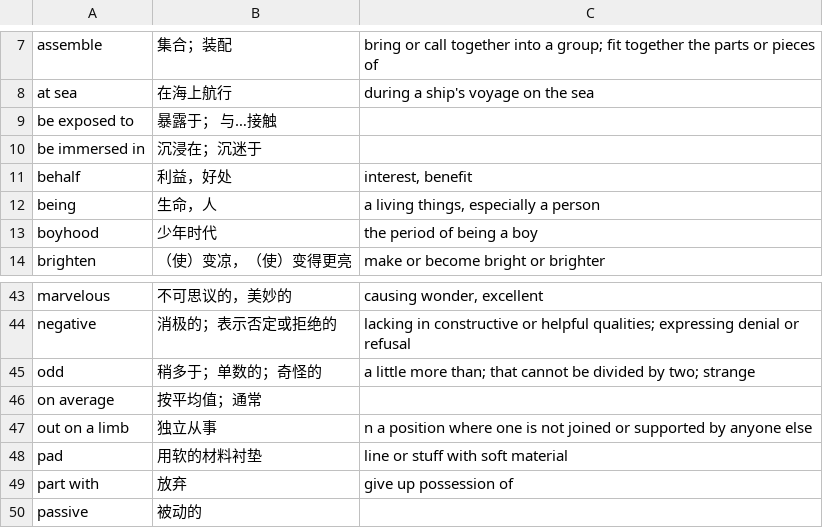
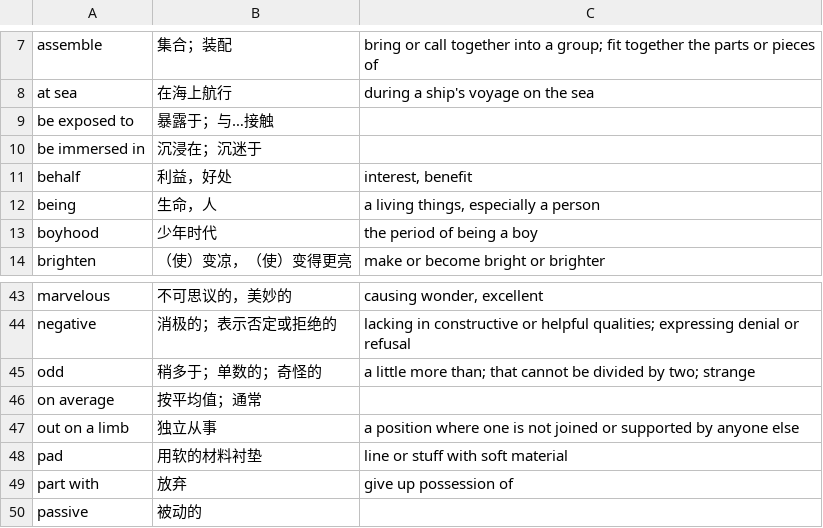
Before and after one commit to wwb147358/vocab-app, a CSV file: src/lib/vocabulary.csv, drawn as a sheet; only a part is shown, gaps mark what is left out; the diff names each change by its address in the sheet, - before the commit and + after, or states it on an @@ line.

Commit message:
Initial commit: vocab-app with all source files

```diff
--- a/src/lib/vocabulary.csv
+++ b/src/lib/vocabulary.csv
-B9: 暴露于； 与…接触
+B9: 暴露于；与…接触
-C47: n a position…
+C47: a position…
```
Also changed, not shown: 14 other files.
